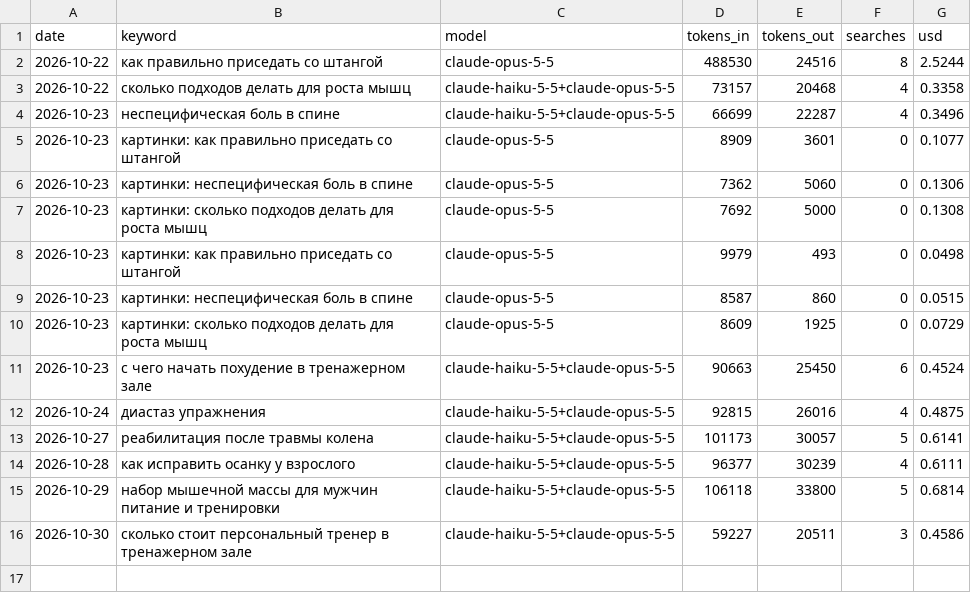
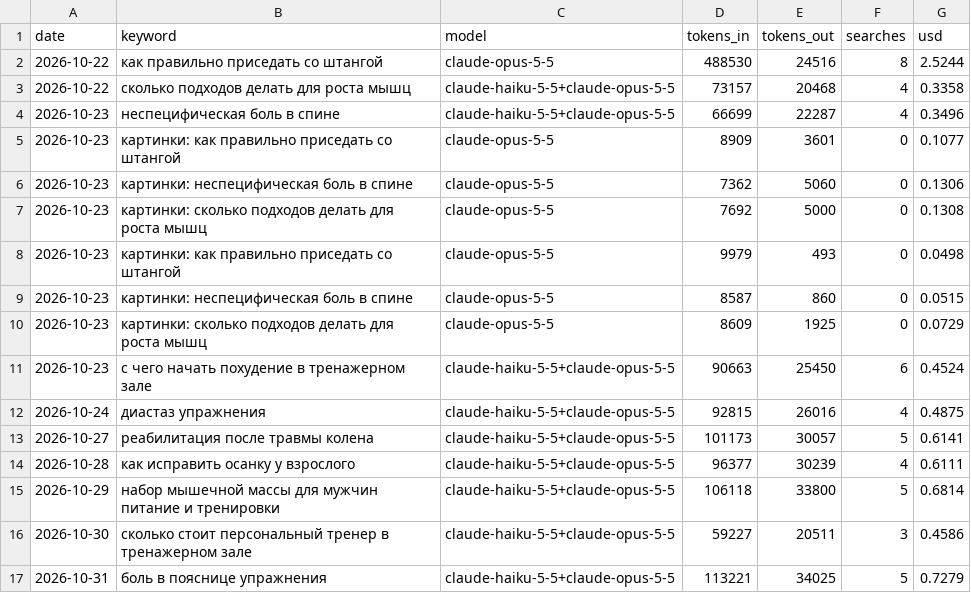
Before and after one commit to savcov89-hub/fit-site, a CSV file: agent/usage.csv, drawn as a sheet; the diff names each change by its address in the sheet, - before the commit and + after, or states it on an @@ line.

Commit message:
Статья: Боль в пояснице: упражнения при острой и хронической боли

```diff
--- a/agent/usage.csv
+++ b/agent/usage.csv
+row 17: 2026-10-31 | боль в пояснице упражнения | claude-haiku-5-5+claude-opus-5-5 | 113221 | 34025 | 5 | 0.7279
```
Also changed, not shown: agent/topics.csv, 20 other files.
